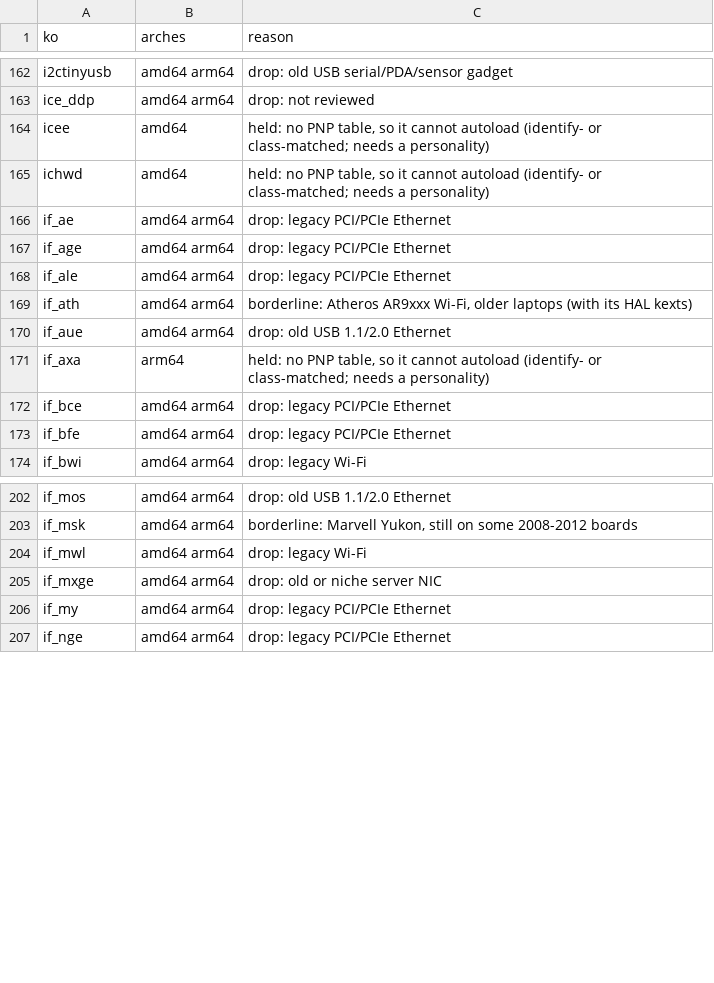
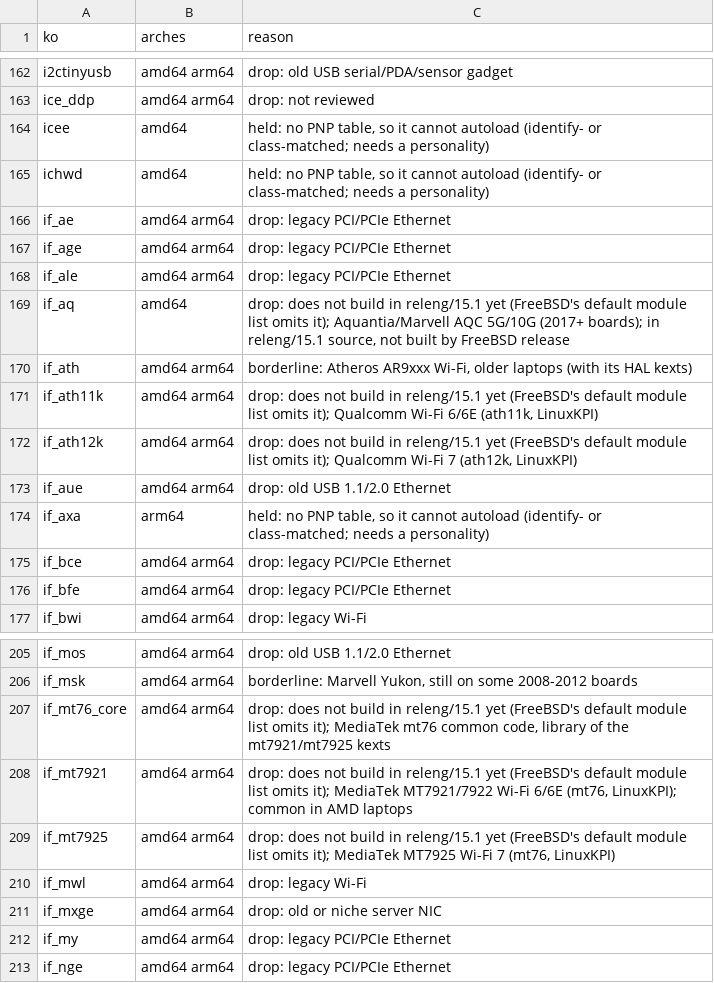
Before and after one commit to nextbsd/nextbsd-kernel-extensions, a TSV file: data/not-converted.tsv, drawn as a sheet; only a part is shown, gaps mark what is left out.

```diff
--- a/data/not-converted.tsv
+++ b/data/not-converted.tsv
@@ -168,3 +168,6 @@ if_age	amd64 arm64	drop: legacy PCI/PCIe Ethernet
 if_ale	amd64 arm64	drop: legacy PCI/PCIe Ethernet
+if_aq	amd64	drop: does not build in releng/15.1 yet (FreeBSD's default module list omits it); Aquantia/Marvell AQC 5G/10G (2017+ boards); in releng/15.1 source, not built by FreeBSD release
 if_ath	amd64 arm64	borderline: Atheros AR9xxx Wi-Fi, older laptops (with its HAL kexts)
+if_ath11k	amd64 arm64	drop: does not build in releng/15.1 yet (FreeBSD's default module list omits it); Qualcomm Wi-Fi 6/6E (ath11k, LinuxKPI)
+if_ath12k	amd64 arm64	drop: does not build in releng/15.1 yet (FreeBSD's default module list omits it); Qualcomm Wi-Fi 7 (ath12k, LinuxKPI)
 if_aue	amd64 arm64	drop: old USB 1.1/2.0 Ethernet
@@ -203,2 +206,5 @@ if_mos	amd64 arm64	drop: old USB 1.1/2.0 Ethernet
 if_msk	amd64 arm64	borderline: Marvell Yukon, still on some 2008-2012 boards
+if_mt76_core	amd64 arm64	drop: does not build in releng/15.1 yet (FreeBSD's default module list omits it); MediaTek mt76 common code, library of the mt7921/mt7925 kexts
+if_mt7921	amd64 arm64	drop: does not build in releng/15.1 yet (FreeBSD's default module list omits it); MediaTek MT7921/7922 Wi-Fi 6/6E (mt76, LinuxKPI); common in AMD laptops
+if_mt7925	amd64 arm64	drop: does not build in releng/15.1 yet (FreeBSD's default module list omits it); MediaTek MT7925 Wi-Fi 7 (mt76, LinuxKPI)
 if_mwl	amd64 arm64	drop: legacy Wi-Fi
```
Also changed, not shown: data/decisions.tsv, data/kext-names-generated.tsv, 8 other files.
